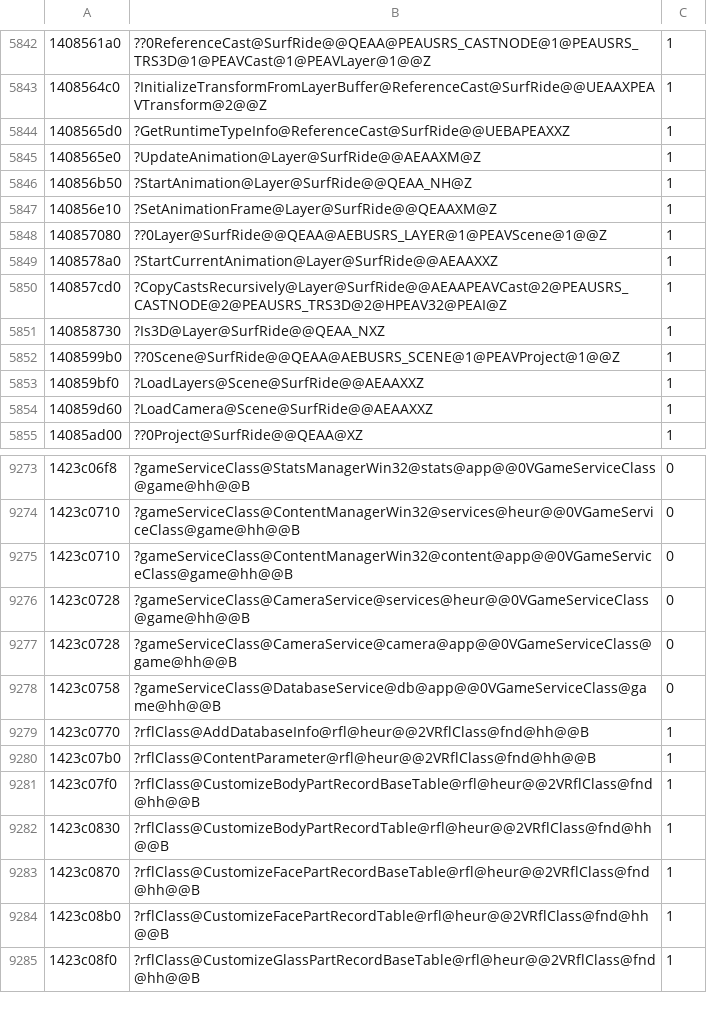
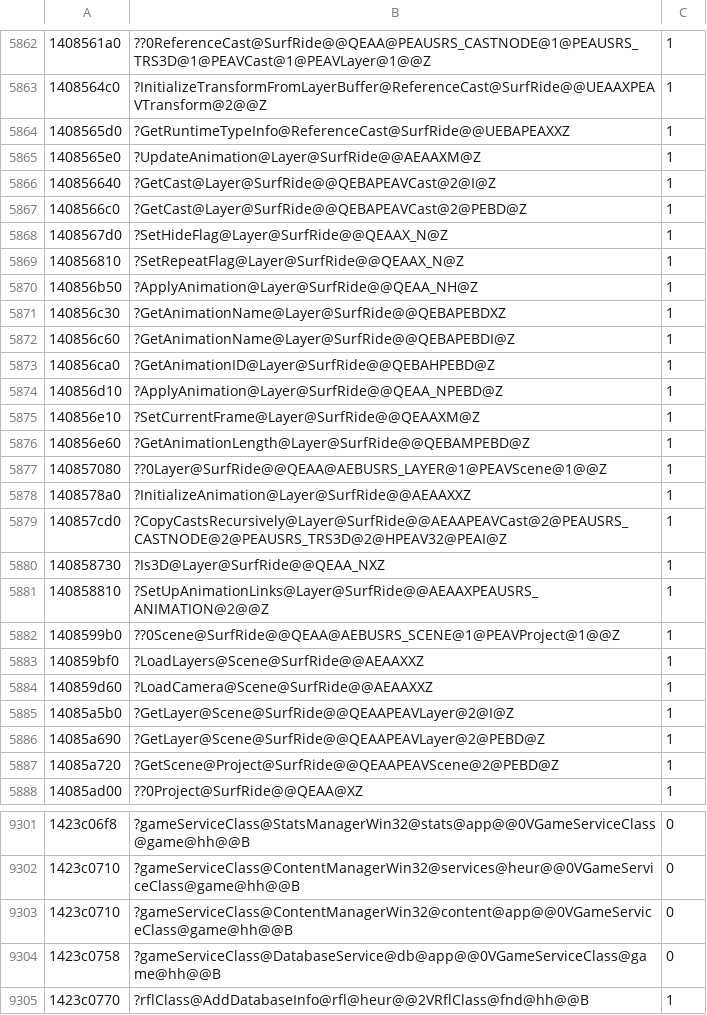
Before and after one commit to angryzor/wars-sdk, a CSV file: addresses.csv, drawn as a sheet; only a part is shown, gaps mark what is left out; the shorter side is filled out with more unchanged rows; the diff covers the shown part only.

```diff
--- a/addresses.csv
+++ b/addresses.csv
@@ -5845,8 +5865,18 @@
 1408565e0,?UpdateAnimation@Layer@SurfRide@@AEAAXM@Z,1
-140856b50,?StartAnimation@Layer@SurfRide@@QEAA_NH@Z,1
-140856e10,?SetAnimationFrame@Layer@SurfRide@@QEAAXM@Z,1
+140856640,?GetCast@Layer@SurfRide@@QEBAPEAVCast@2@I@Z,1
+1408566c0,?GetCast@Layer@SurfRide@@QEBAPEAVCast@2@PEBD@Z,1
+1408567d0,?SetHideFlag@Layer@SurfRide@@QEAAX_N@Z,1
+140856810,?SetRepeatFlag@Layer@SurfRide@@QEAAX_N@Z,1
+140856b50,?ApplyAnimation@Layer@SurfRide@@QEAA_NH@Z,1
+140856c30,?GetAnimationName@Layer@SurfRide@@QEBAPEBDXZ,1
+140856c60,?GetAnimationName@Layer@SurfRide@@QEBAPEBDI@Z,1
+140856ca0,?GetAnimationID@Layer@SurfRide@@QEBAHPEBD@Z,1
+140856d10,?ApplyAnimation@Layer@SurfRide@@QEAA_NPEBD@Z,1
+140856e10,?SetCurrentFrame@Layer@SurfRide@@QEAAXM@Z,1
+140856e60,?GetAnimationLength@Layer@SurfRide@@QEBAMPEBD@Z,1
 140857080,??0Layer@SurfRide@@QEAA@AEBUSRS_LAYER@1@PEAVScene@1@@Z,1
-1408578a0,?StartCurrentAnimation@Layer@SurfRide@@AEAAXXZ,1
+1408578a0,?InitializeAnimation@Layer@SurfRide@@AEAAXXZ,1
 140857cd0,?CopyCastsRecursively@Layer@SurfRide@@AEAAPEAVCast@2@PEAUSRS_CASTNODE@2@PEAUSRS_TRS3D@2@HPEAV32@PEAI@Z,1
 140858730,?Is3D@Layer@SurfRide@@QEAA_NXZ,1
+140858810,?SetUpAnimationLinks@Layer@SurfRide@@AEAAXPEAUSRS_ANIMATION@2@@Z,1
 1408599b0,??0Scene@SurfRide@@QEAA@AEBUSRS_SCENE@1@PEAVProject@1@@Z,1
@@ -5854,2 +5884,5 @@
 140859d60,?LoadCamera@Scene@SurfRide@@AEAAXXZ,1
+14085a5b0,?GetLayer@Scene@SurfRide@@QEAAPEAVLayer@2@I@Z,1
+14085a690,?GetLayer@Scene@SurfRide@@QEAAPEAVLayer@2@PEBD@Z,1
+14085a720,?GetScene@Project@SurfRide@@QEAAPEAVScene@2@PEBD@Z,1
 14085ad00,??0Project@SurfRide@@QEAA@XZ,1
@@ -9275,4 +9303,2 @@
 1423c0710,?gameServiceClass@ContentManagerWin32@content@app@@0VGameServiceClass@game@hh@@B,0
-1423c0728,?gameServiceClass@CameraService@services@heur@@0VGameServiceClass@game@hh@@B,0
-1423c0728,?gameServiceClass@CameraService@camera@app@@0VGameServiceClass@game@hh@@B,0
 1423c0758,?gameServiceClass@DatabaseService@db@app@@0VGameServiceClass@game@hh@@B,0
```
Also changed, not shown: 22 added rows, 7 removed rows and 3 edited cells elsewhere in this file, 18 other files.
